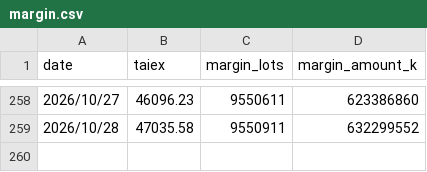
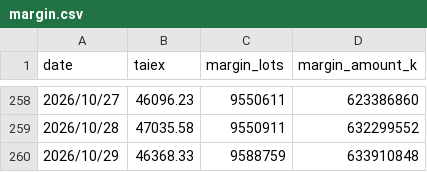
Before and after one commit to uptronyx-debug/taifex-oi-scraper, a CSV file: data/margin.csv, drawn as a sheet; only a part is shown, gaps mark what is left out; the diff names each change by its address in the sheet, - before the commit and + after, or states it on an @@ line.

```diff
--- a/data/margin.csv
+++ b/data/margin.csv
+row 260: 2026/10/29 | 46368.33 | 9588759 | 633910848
```
